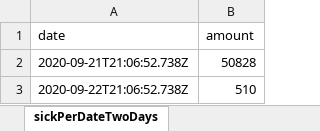
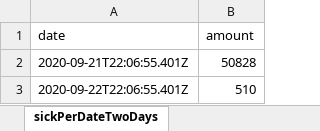
Before and after one commit to erasta/CovidDataIsrael, an Excel workbook: out/covid.xlsx, sheet sickPerDateTwoDays, drawn as a sheet; values as stored, in another font and other column widths than the file's, no borders; the diff names each change by its address in the sheet, - before the commit and + after, or states it on an @@ line.

```diff
--- a/out/covid.xlsx (sheet sickPerDateTwoDays)
+++ b/out/covid.xlsx (sheet sickPerDateTwoDays)
-A2 (date): 2020-09-21T21:06:52.738Z
+A2 (date): 2020-09-21T22:06:55.401Z
-A3 (date): 2020-09-22T21:06:52.738Z
+A3 (date): 2020-09-22T22:06:55.401Z
```
